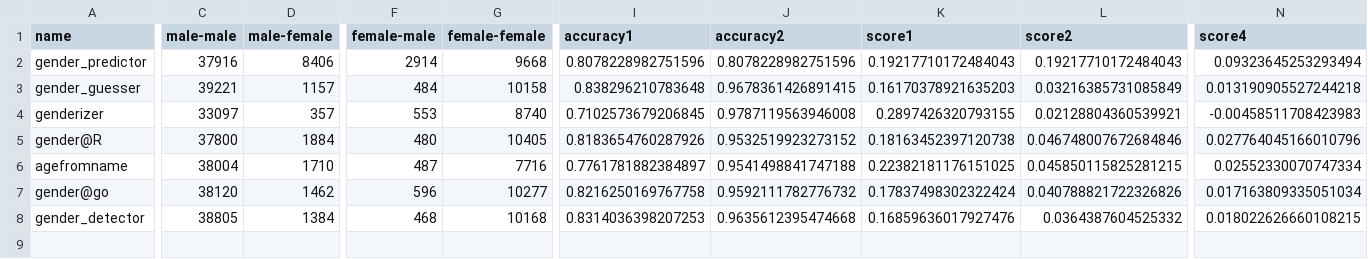
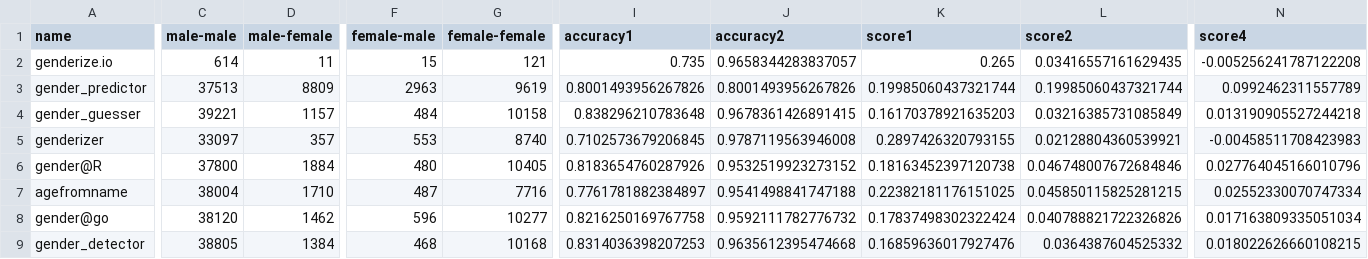
Before and after one commit to phyng/scilib, a CSV file: scilib/gender/benchmark/results.csv, drawn as a sheet; only a part is shown, gaps mark what is left out; addresses are those after the commit; rows hold the shown columns only; the diff names each change by its address in the sheet, - before the commit and + after, or states it on an @@ line.

Commit message:
feat(gender): add api_genderize package

```diff
--- a/scilib/gender/benchmark/results.csv
+++ b/scilib/gender/benchmark/results.csv
+row 2: genderize.io | 614 | 11 | 15 | 121 | 0.735 | 0.9658344283837057 | 0.265 | 0.03416557161629435 | -0.005256241787122208
-C3 (male-male): 37916
+C3 (male-male): 37513
-D3 (male-female): 8406
+D3 (male-female): 8809
-F3 (female-male): 2914
+F3 (female-male): 2963
-G3 (female-female): 9668
+G3 (female-female): 9619
-I3 (accuracy1): 0.8078228982751596
+I3 (accuracy1): 0.8001493956267826
-J3 (accuracy2): 0.8078228982751596
+J3 (accuracy2): 0.8001493956267826
-K3 (score1): 0.19217710172484043
+K3 (score1): 0.19985060437321744
-L3 (score2): 0.19217710172484043
+L3 (score2): 0.19985060437321744
-N3 (score4): 0.09323645253293494
+N3 (score4): 0.0992462311557789
```
Also changed, not shown: 5 other files.
